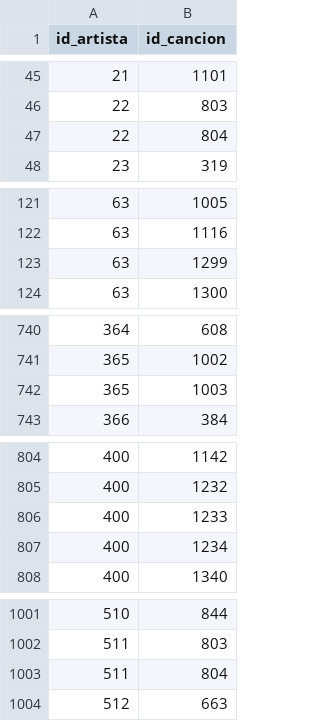
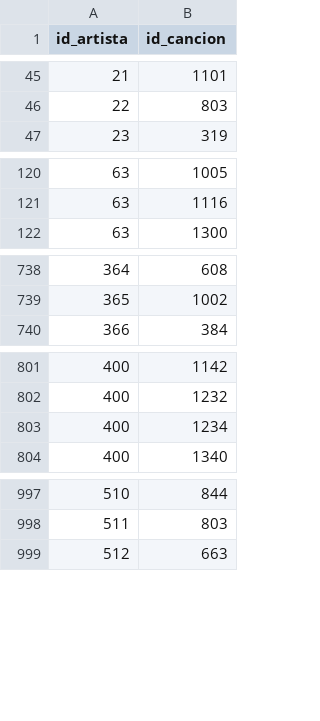
Before and after one commit to JoelErHu/IFSPP-BD, a CSV file: conjunto-datos/compone.csv, drawn as a sheet; only a part is shown, gaps mark what is left out; the diff covers the shown part only; the diff names each change by its address in the sheet, - before the commit and + after, or states it on an @@ line.

```diff
--- a/conjunto-datos/compone.csv
+++ b/conjunto-datos/compone.csv
-row 47: 22 | 804
-row 123: 63 | 1299
-row 742: 365 | 1003
-row 806: 400 | 1233
-row 1003: 511 | 804
```
Also changed, not shown: 4 removed rows elsewhere in this file, conjunto-datos/album.csv, conjunto-datos/cancion.csv, 16 other files.
